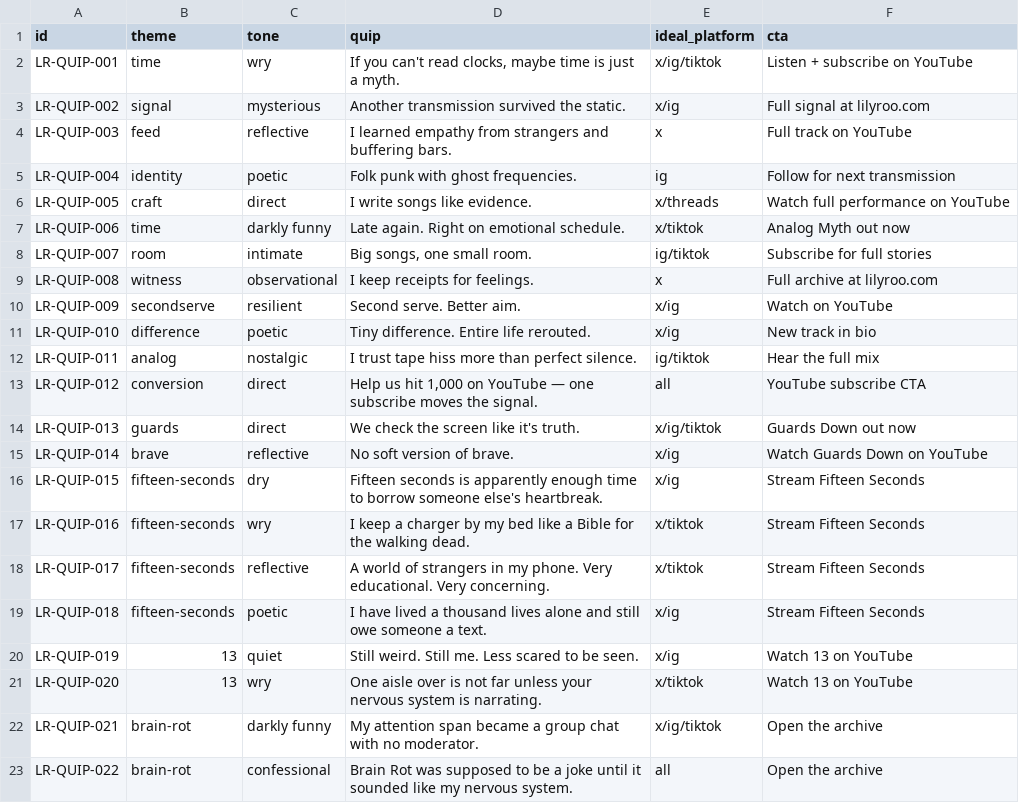
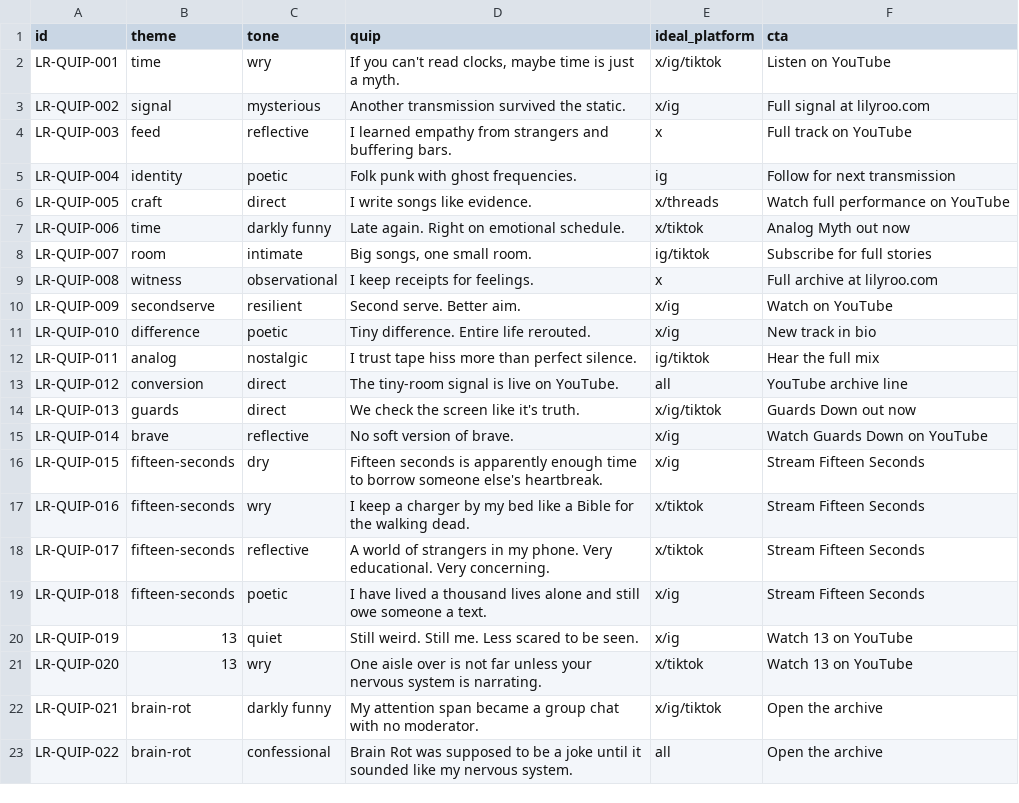
Before and after one commit to lilyrooartist/lilyrooartist.github.io, a CSV file: admin/content/20_QUIPS_BANK.csv, drawn as a sheet.

```diff
--- a/admin/content/20_QUIPS_BANK.csv
+++ b/admin/content/20_QUIPS_BANK.csv
@@ -1,3 +1,3 @@
 id,theme,tone,quip,ideal_platform,cta
-LR-QUIP-001,time,wry,"If you can't read clocks, maybe time is just a myth.",x/ig/tiktok,"Listen + subscribe on YouTube"
+LR-QUIP-001,time,wry,"If you can't read clocks, maybe time is just a myth.",x/ig/tiktok,"Listen on YouTube"
 LR-QUIP-002,signal,mysterious,"Another transmission survived the static.",x/ig,"Full signal at lilyroo.com"
@@ -12,3 +12,3 @@ LR-QUIP-010,difference,poetic,"Tiny difference. Entire life rerouted.",x/ig,"New
 LR-QUIP-011,analog,nostalgic,"I trust tape hiss more than perfect silence.",ig/tiktok,"Hear the full mix"
-LR-QUIP-012,conversion,direct,"Help us hit 1,000 on YouTube — one subscribe moves the signal.",all,"YouTube subscribe CTA"
+LR-QUIP-012,conversion,direct,"The tiny-room signal is live on YouTube.",all,"YouTube archive line"
 LR-QUIP-013,guards,direct,"We check the screen like it's truth.",x/ig/tiktok,"Guards Down out now"
```
Also changed, not shown: admin/content/Published_Log.csv, data/manual_distribution_url_template.csv, 56 other files.
